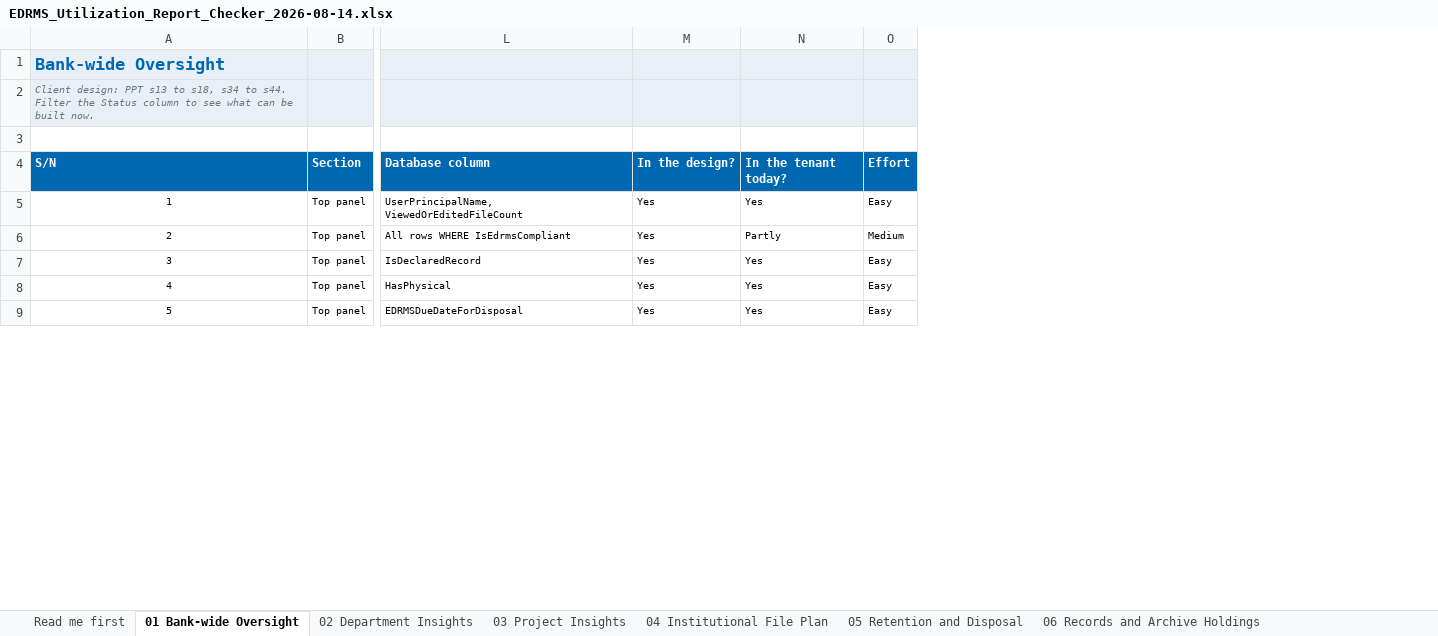
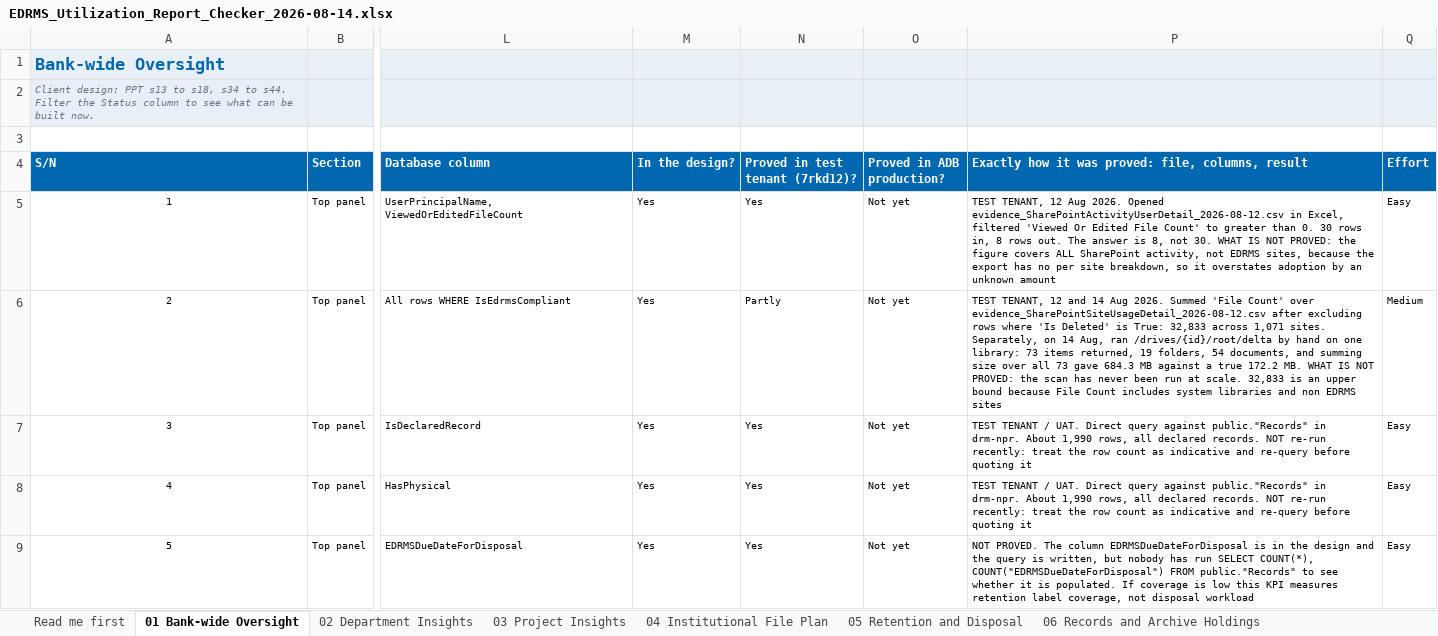
Before and after one commit to perezfiles01-droid/Jim, an Excel workbook: EDRMS_Utilization_Report_Checker_2026-08-14.xlsx, sheet 01 Bank-wide Oversight, drawn as a sheet; only a part is shown, gaps mark what is left out; values as stored, in another font and other column widths than the file's, no borders; the diff covers the shown part only; the diff names each change by its address in the sheet, - before the commit and + after, or states it on an @@ line.

```diff
--- a/EDRMS_Utilization_Report_Checker_2026-08-14.xlsx (sheet 01 Bank-wide Oversight)
+++ b/EDRMS_Utilization_Report_Checker_2026-08-14.xlsx (sheet 01 Bank-wide Oversight)
+column O (Proved in ADB production?), rows 5-9: all Not yet
+column P, rows 4-9: Exactly how it was proved: file, columns, result | TEST TENANT, 12 Aug 2026. Opened evidence_SharePointActivityUserDetail_2026-08-12.csv in Excel, filtered 'Viewed Or Edited File Count' to greater than 0. 30 rows in, 8 rows out. The answer is 8, not 30. WHAT IS NOT PROVED: the figure covers ALL SharePoint activity, not EDRMS sites, because the export has no per site breakdown, so it overstates adoption by an unknown amount | TEST TENANT, 12 and 14 Aug 2026. Summed 'File Count' over evidence_SharePointSiteUsageDetail_2026-08-12.csv after excluding rows where 'Is Deleted' is True: 32,833 across 1,071 sites. Separately, on 14 Aug, ran /drives/{id}/root/delta by hand on one library: 73 items returned, 19 folders, 54 documents, and summing size over all 73 gave 684.3 MB against a true 172.2 MB. WHAT IS NOT PROVED: the scan has never been run at scale. 32,833 is an upper bound because File Count includes system libraries and non EDRMS sites | TEST TENANT / UAT. Direct query against public."Records" in drm-npr. About 1,990 rows, all declared records. NOT re-run recently: treat the row count as indicative and re-query before quoting it | TEST TENANT / UAT. Direct query against public."Records" in drm-npr. About 1,990 rows, all declared records. NOT re-run recently: treat the row count as indicative and re-query before quoting it | NOT PROVED. The column EDRMSDueDateForDisposal is in the design and the query is written, but nobody has run SELECT COUNT(*), COUNT("EDRMSDueDateForDisposal") FROM public."Records" to see whether it is populated. If coverage is low this KPI measures retention label coverage, not disposal workload
-N4: In the tenant today?
+N4: Proved in test tenant (7rkd12)?
```
Also changed, not shown: 1 edited cell elsewhere in this sheet, sheet Summary, sheet 03 Project Insights, sheet 06 Records and Archive Holdings, sheet 04 Institutional File Plan, sheet 05 Retention and Disposal, sheet 02 Department Insights, 1 more sheet, 1 other file.
